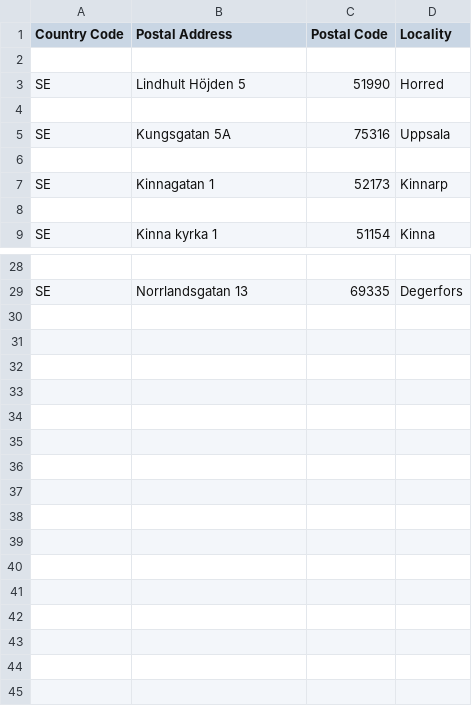
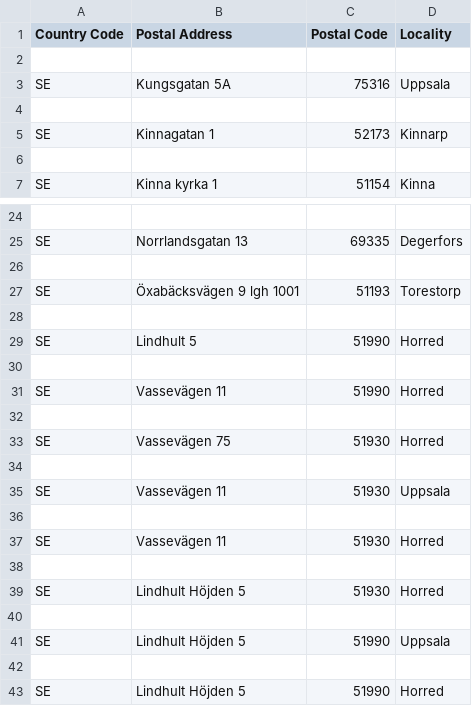
Before and after one commit to perherman/project_SACA, a CSV file: Sample_addresses.csv, drawn as a sheet; only a part is shown, gaps mark what is left out; removed rows and columns are numbered as before the commit, all else as after; the diff covers the shown part only; the diff names each change by its address in the sheet, - before the commit and + after, or states it on an @@ line.

```diff
--- a/Sample_addresses.csv
+++ b/Sample_addresses.csv
-row 4: (empty)
+row 26: (empty)
+row 27: SE | Öxabäcksvägen 9 lgh 1001 | 51193 | Torestorp
+row 28: (empty)
+row 29: SE | Lindhult 5 | 51990 | Horred
+row 30: (empty)
+row 31: SE | Vassevägen 11 | 51990 | Horred
+row 32: (empty)
+row 33: SE | Vassevägen 75 | 51930 | Horred
+row 34: (empty)
+row 35: SE | Vassevägen 11 | 51930 | Uppsala
+row 36: (empty)
@@ row 13 moved to row 37: SE @@
+row 38: (empty)
+row 39: SE | Lindhult Höjden 5 | 51930 | Horred
+row 40: (empty)
+row 41: SE | Lindhult Höjden 5 | 51990 | Uppsala
+row 42: (empty)
@@ row 3 moved to row 43: SE @@
```
Also changed, not shown: 1 removed row elsewhere in this file, 6 other files.
